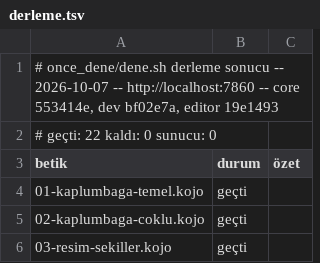
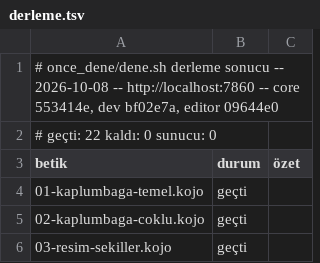
Before and after one commit to bulent2k2/koco-deploy, a TSV file: once_dene/sonuclar/derleme.tsv, drawn as a sheet; only a part is shown.

Commit message:
once_dene: v92 kapı kaydı (22/22 + 22/22)
Koşum yerel TAZE konteynere karşı (docker build -t koco, -m 4g,
http://localhost:7860): core 553414e, dev bf02e7a, editor 09644e0
(editör 19e1493 -> 09644e0: CodeMirror 6 motoru, #76 / #77; Ace öntanımlı,
?motor=cm bayrağıyla açılır). derleme 22/22, çalışma 22/22. Aynı imaj
fly deploy ile ikojo'ya v92 olarak çıktı; /cevir, 413, /resultframe CSP,
/assets ACAO, /?motor=cm ve motor-cm.js canlıda 200/doğru.
Editör paketi (21/21) ve ?motor=cm'in tarayıcıda gerçekten açılması bu
koşumda denenmedi.

```diff
--- a/once_dene/sonuclar/derleme.tsv
+++ b/once_dene/sonuclar/derleme.tsv
@@ -1,2 +1,2 @@
-# once_dene/dene.sh derleme sonucu -- 2026-10-07 -- http://localhost:7860 -- core 553414e, dev bf02e7a, editor 19e1493
+# once_dene/dene.sh derleme sonucu -- 2026-10-08 -- http://localhost:7860 -- core 553414e, dev bf02e7a, editor 09644e0
 # geçti: 22   kaldı: 0   sunucu: 0
```
Also changed, not shown: once_dene/sonuclar/calisma.tsv.
